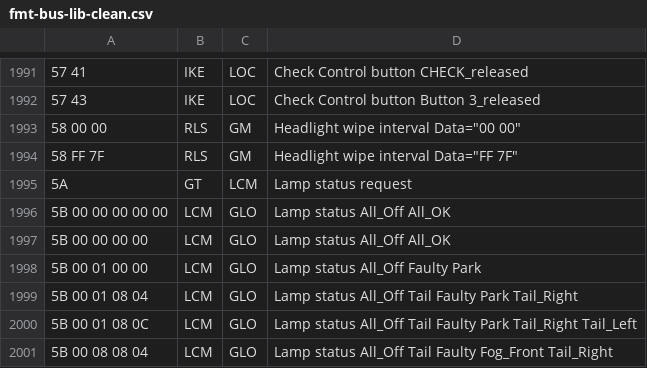
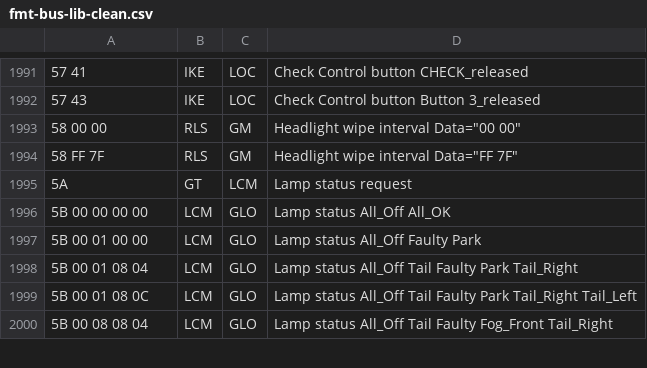
Before and after one commit to kmalinich/node-bmw, a CSV file: ref/ibus/fmt-bus-lib-clean.csv, drawn as a sheet; only a part is shown, gaps mark what is left out; the diff names each change by its address in the sheet, - before the commit and + after, or states it on an @@ line.

```diff
--- a/ref/ibus/fmt-bus-lib-clean.csv
+++ b/ref/ibus/fmt-bus-lib-clean.csv
-row 1996: 5B 00 00 00 00 00 | LCM | GLO | Lamp status All_Off All_OK
```
Also changed, not shown: 36 other files.
